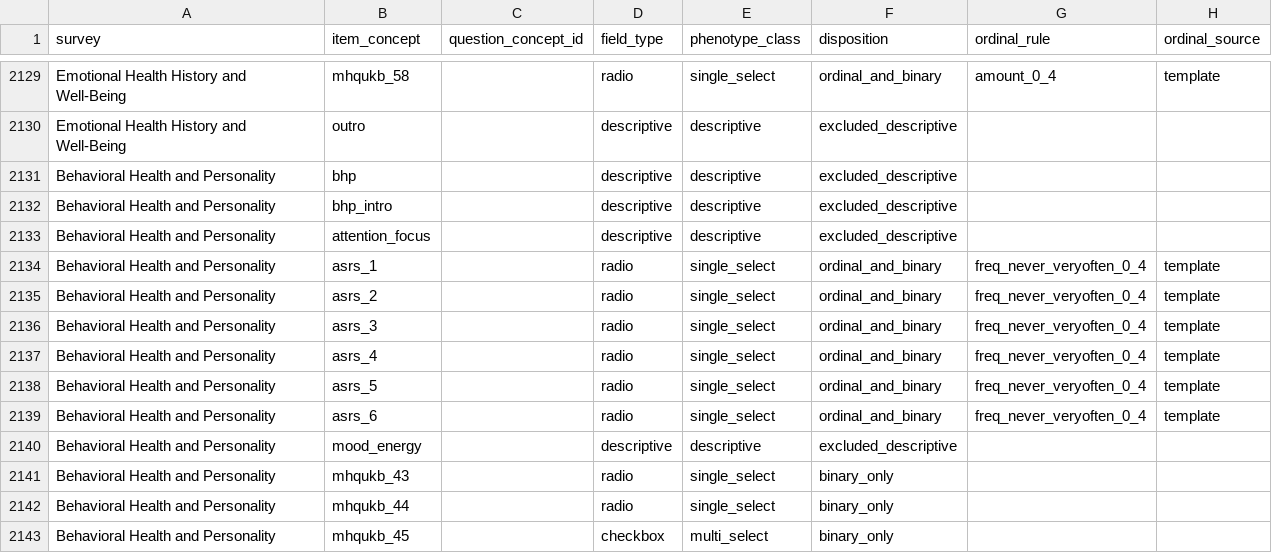
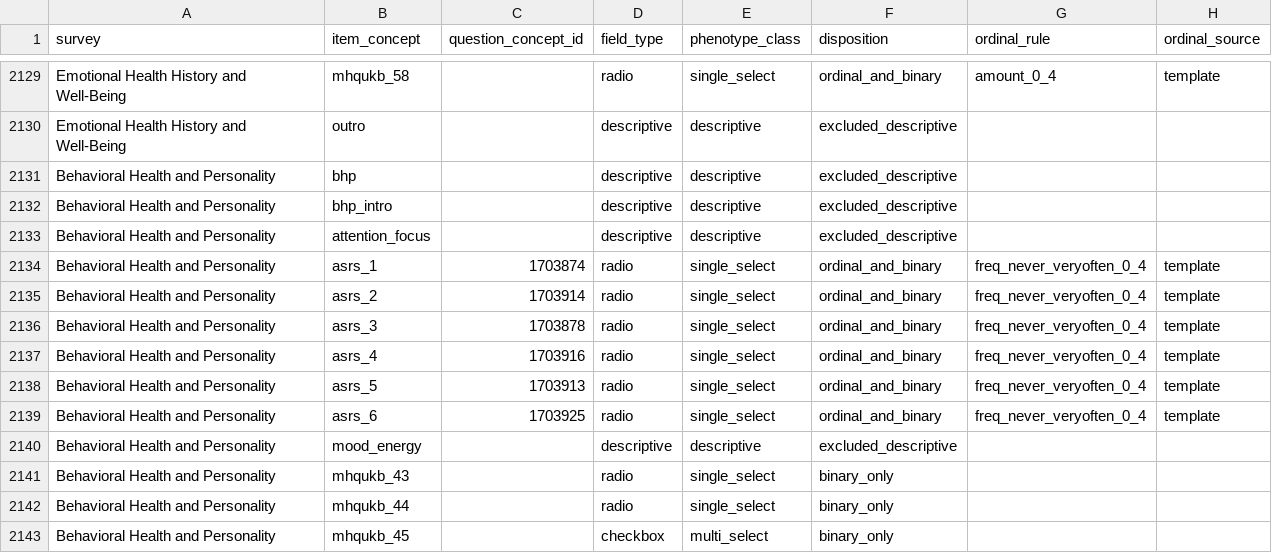
Before and after one commit to jesseICR/aou-sbayesrc-gwas, a TSV file: pan_aou_gwas/metadata/survey_question_manifest.tsv, drawn as a sheet; only a part is shown, gaps mark what is left out; the diff covers the shown part only; the diff names each change by its address in the sheet, - before the commit and + after, or states it on an @@ line.

Commit message:
Update pan-AoU survey question manifest

```diff
--- a/pan_aou_gwas/metadata/survey_question_manifest.tsv
+++ b/pan_aou_gwas/metadata/survey_question_manifest.tsv
-C2134 (question_concept_id): (empty)
+C2134 (question_concept_id): 1703874
-C2135 (question_concept_id): (empty)
+C2135 (question_concept_id): 1703914
-C2136 (question_concept_id): (empty)
+C2136 (question_concept_id): 1703878
-C2137 (question_concept_id): (empty)
+C2137 (question_concept_id): 1703916
-C2138 (question_concept_id): (empty)
+C2138 (question_concept_id): 1703913
-C2139 (question_concept_id): (empty)
+C2139 (question_concept_id): 1703925
```
Also changed, not shown: 29 edited cells elsewhere in this file.
